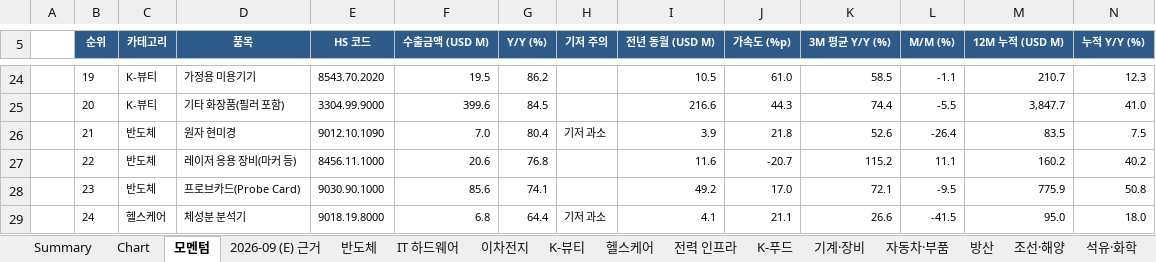
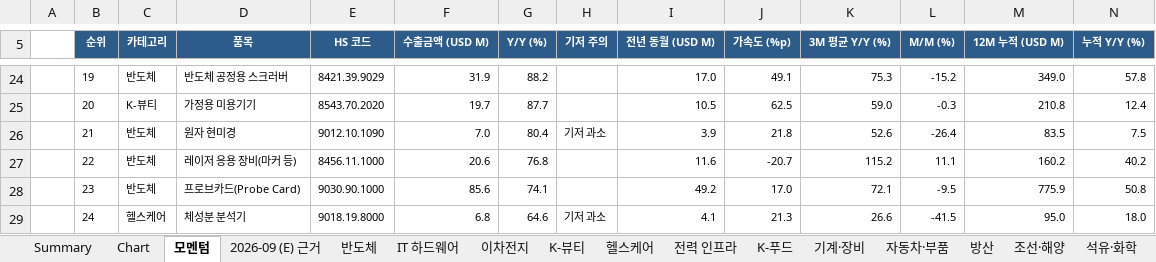
Before and after one commit to rsm0kk/bok-monitor, an Excel workbook: data/한국 수출통계_104품목_2023-09~2026-09.xlsx, sheet 모멘텀, drawn as a sheet; only a part is shown, gaps mark what is left out; values as stored, in another font and other column widths than the file's, no borders; conditional formats not drawn; the diff covers the shown part only; the diff names each change by its address in the sheet, - before the commit and + after, or states it on an @@ line.

```diff
--- a/data/한국 수출통계_104품목_2023-09~2026-09.xlsx (sheet 모멘텀)
+++ b/data/한국 수출통계_104품목_2023-09~2026-09.xlsx (sheet 모멘텀)
-C24 (카테고리): K-뷰티
+C24 (카테고리): 반도체
-D24 (품목): 가정용 미용기기
+D24 (품목): 반도체 공정용 스크러버
-E24 (HS 코드): 8543.70.2020
+E24 (HS 코드): 8421.39.9029
-F24 (수출금액 (USD M)): 19.5
+F24 (수출금액 (USD M)): 31.9
-G24 (Y/Y (%)): 86.2
+G24 (Y/Y (%)): 88.2
-I24 (전년 동월 (USD M)): 10.5
+I24 (전년 동월 (USD M)): 17.0
-J24 (가속도 (%p)): 61.0
+J24 (가속도 (%p)): 49.1
-K24 (3M 평균 Y/Y (%)): 58.5
+K24 (3M 평균 Y/Y (%)): 75.3
-L24 (M/M (%)): -1.1
+L24 (M/M (%)): -15.2
-M24 (12M 누적 (USD M)): 210.7
+M24 (12M 누적 (USD M)): 349.0
-N24 (누적 Y/Y (%)): 12.3
+N24 (누적 Y/Y (%)): 57.8
-D25 (품목): 기타 화장품(필러 포함)
+D25 (품목): 가정용 미용기기
-E25 (HS 코드): 3304.99.9000
+E25 (HS 코드): 8543.70.2020
-F25 (수출금액 (USD M)): 399.6
+F25 (수출금액 (USD M)): 19.7
-G25 (Y/Y (%)): 84.5
+G25 (Y/Y (%)): 87.7
-I25 (전년 동월 (USD M)): 216.6
+I25 (전년 동월 (USD M)): 10.5
-J25 (가속도 (%p)): 44.3
+J25 (가속도 (%p)): 62.5
-K25 (3M 평균 Y/Y (%)): 74.4
+K25 (3M 평균 Y/Y (%)): 59.0
-L25 (M/M (%)): -5.5
+L25 (M/M (%)): -0.3
-M25 (12M 누적 (USD M)): 3,847.7
+M25 (12M 누적 (USD M)): 210.8
-N25 (누적 Y/Y (%)): 41.0
+N25 (누적 Y/Y (%)): 12.4
-G29 (Y/Y (%)): 64.4
+G29 (Y/Y (%)): 64.6
-J29 (가속도 (%p)): 21.1
+J29 (가속도 (%p)): 21.3
```
Also changed, not shown: 2 added rows, 2 removed rows and 376 edited cells elsewhere in this sheet, sheet 2026-09 (E) 근거, sheet Summary, sheet 헬스케어, sheet 반도체, sheet K-푸드, sheet ChartData, 10 more sheets, charts or pictures, 3 other files.
